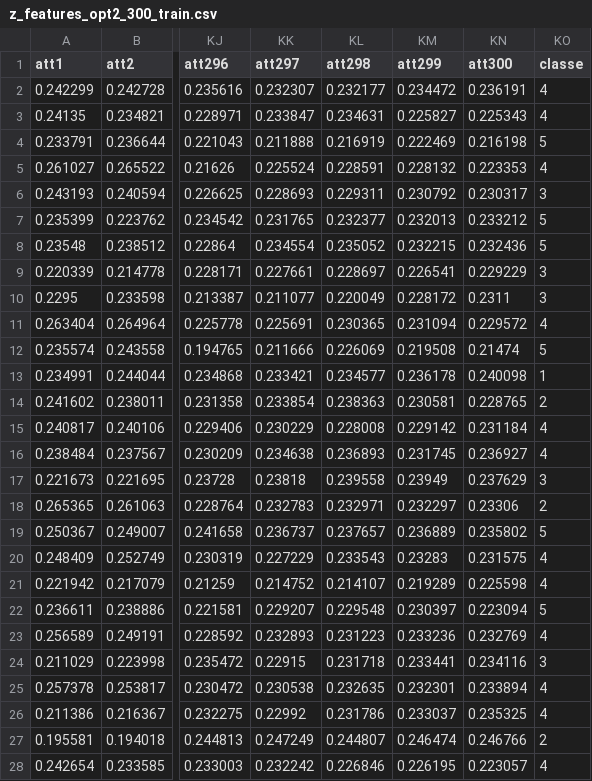
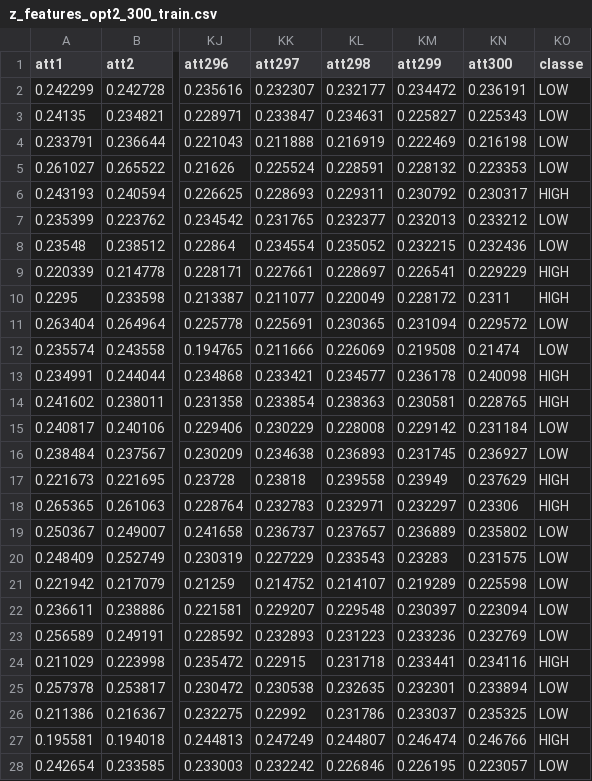
Before and after one commit to bengattathadjali/ML, a CSV file: train/z_features_opt2_300_train.csv, drawn as a sheet; only a part is shown, gaps mark what is left out; the diff covers the shown part only; the diff names each change by its address in the sheet, - before the commit and + after, or states it on an @@ line.

```diff
--- a/train/z_features_opt2_300_train.csv
+++ b/train/z_features_opt2_300_train.csv
-KO2:KO3 (classe): 4
+KO2:KO3 (classe): LOW
-KO4 (classe): 5
+KO4 (classe): LOW
-KO5 (classe): 4
+KO5 (classe): LOW
-KO6 (classe): 3
+KO6 (classe): HIGH
-KO7:KO8 (classe): 5
+KO7:KO8 (classe): LOW
-KO9:KO10 (classe): 3
+KO9:KO10 (classe): HIGH
-KO11 (classe): 4
+KO11 (classe): LOW
-KO12 (classe): 5
+KO12 (classe): LOW
-KO13 (classe): 1
+KO13 (classe): HIGH
-KO14 (classe): 2
+KO14 (classe): HIGH
-KO15:KO16 (classe): 4
+KO15:KO16 (classe): LOW
-KO17 (classe): 3
+KO17 (classe): HIGH
-KO18 (classe): 2
+KO18 (classe): HIGH
-KO19 (classe): 5
+KO19 (classe): LOW
-KO20:KO21 (classe): 4
+KO20:KO21 (classe): LOW
-KO22 (classe): 5
+KO22 (classe): LOW
-KO23 (classe): 4
+KO23 (classe): LOW
-KO24 (classe): 3
+KO24 (classe): HIGH
-KO25:KO26 (classe): 4
+KO25:KO26 (classe): LOW
-KO27 (classe): 2
+KO27 (classe): HIGH
-KO28 (classe): 4
+KO28 (classe): LOW
```
Also changed, not shown: 103 edited cells elsewhere in this file, train/y_features_opt2_300_train.csv, 2 other files.
